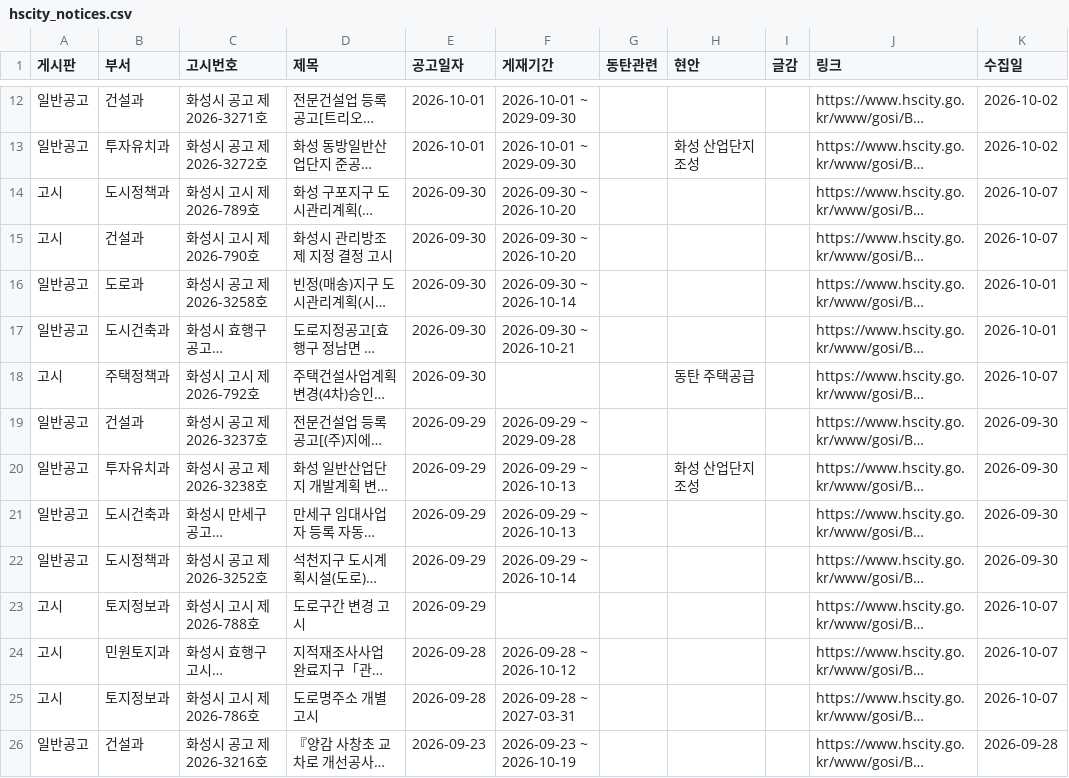
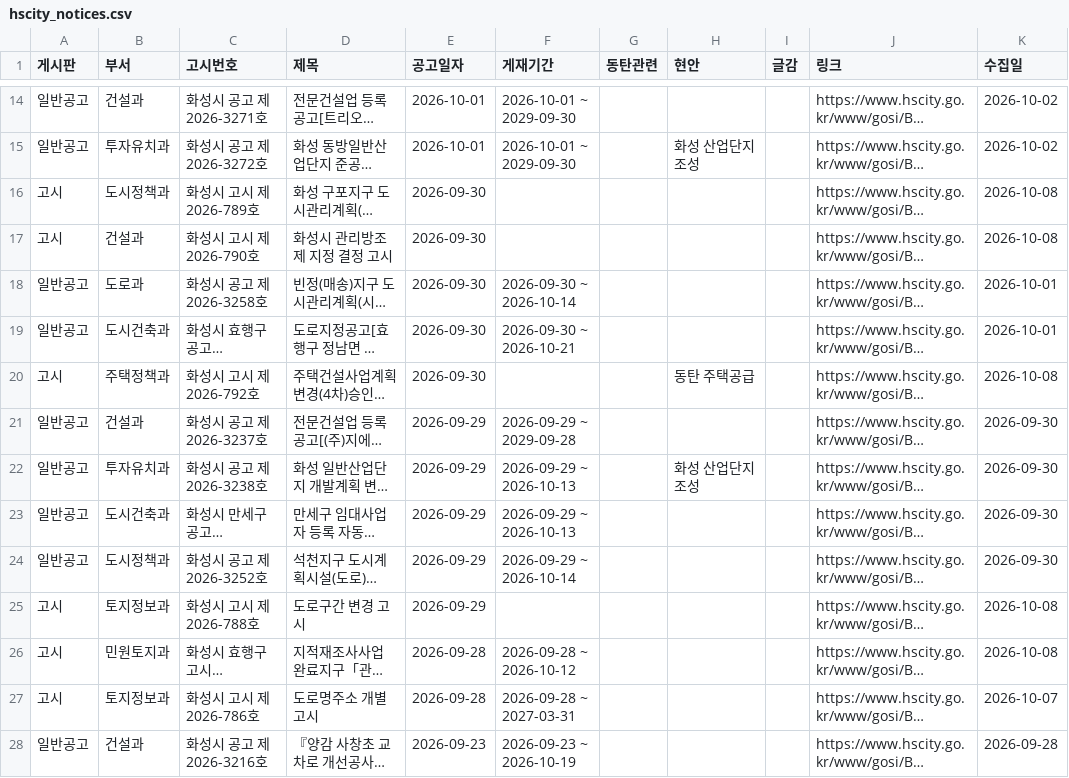
Before and after one commit to jay70park-cyber/jisik-blog-auto, a CSV file: data/hscity_notices.csv, drawn as a sheet; only a part is shown, gaps mark what is left out; long unchanged cells end in …; addresses are those after the commit; the diff covers the shown part only; the diff names each change by its address in the sheet, - before the commit and + after, or states it on an @@ line.

```diff
--- a/data/hscity_notices.csv
+++ b/data/hscity_notices.csv
-F16:F17 (게재기간): 2026-09-30 ~ 2026-10-20
+F16:F17 (게재기간): (empty)
-K16:K17 (수집일): 2026-10-07
+K16:K17 (수집일): 2026-10-08
-K20 (수집일): 2026-10-07
+K20 (수집일): 2026-10-08
-K25:K26 (수집일): 2026-10-07
+K25:K26 (수집일): 2026-10-08
```
Also changed, not shown: 2 added rows and 5 edited cells elsewhere in this file, 1 other file.
